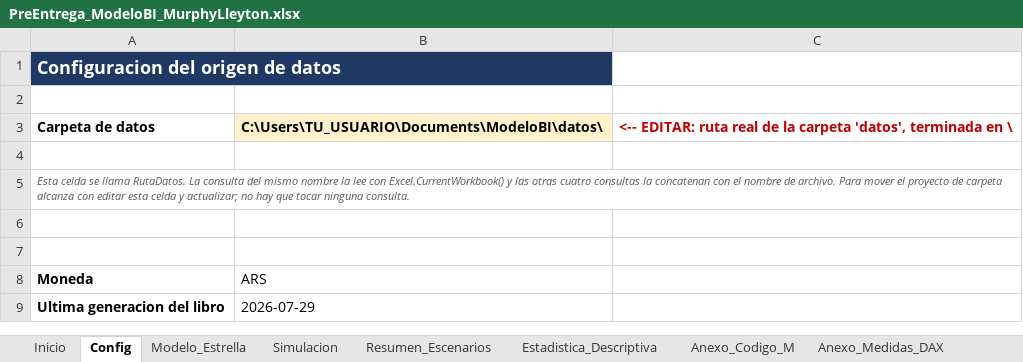
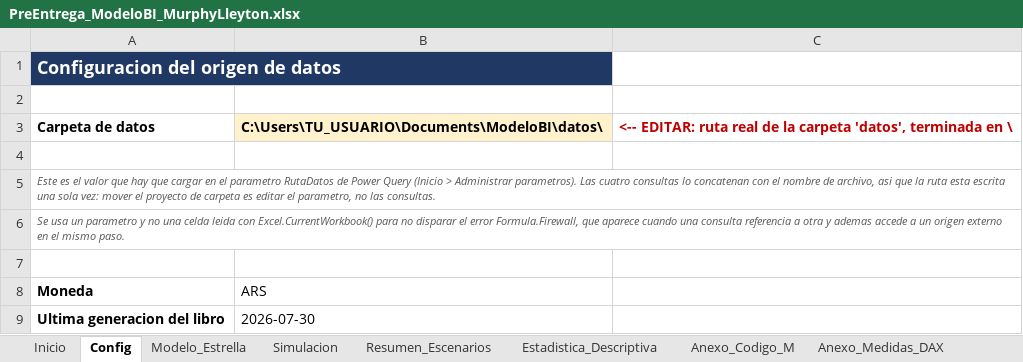
Before and after one commit to murphylleyton05-lgtm/entrega-final-coderhouse, an Excel workbook: checkpoint-modelo-bi/PreEntrega_ModeloBI_MurphyLleyton.xlsx, sheet Config, drawn as a sheet; values as stored, in another font and other column widths than the file's, no borders; the diff names each change by its address in the sheet, - before the commit and + after, or states it on an @@ line.

```diff
--- a/checkpoint-modelo-bi/PreEntrega_ModeloBI_MurphyLleyton.xlsx (sheet Config)
+++ b/checkpoint-modelo-bi/PreEntrega_ModeloBI_MurphyLleyton.xlsx (sheet Config)
-A5: Esta celda se llama RutaDatos. La consulta del mismo nombre la lee con Excel.CurrentWorkbook() y las otras cuatro consultas la concatenan con el nombre de archivo. Para mover el proyecto de carpeta alcanza con editar esta celda y actualizar; no hay que tocar ninguna consulta.
+A5: Este es el valor que hay que cargar en el parametro RutaDatos de Power Query (Inicio > Administrar parametros). Las cuatro consultas lo concatenan con el nombre de archivo, asi que la ruta esta escrita una sola vez: mover el proyecto de carpeta es editar el parametro, no las consultas.
-A6: (empty)
+A6: Se usa un parametro y no una celda leida con Excel.CurrentWorkbook() para no disparar el error Formula.Firewall, que aparece cuando una consulta referencia a otra y ademas accede a un origen externo en el mismo paso.
-B9: 2026-07-29
+B9: 2026-07-30
```
Also changed, not shown: sheet Anexo_Codigo_M, sheet PASOS_EN_EXCEL, 5 other files.
